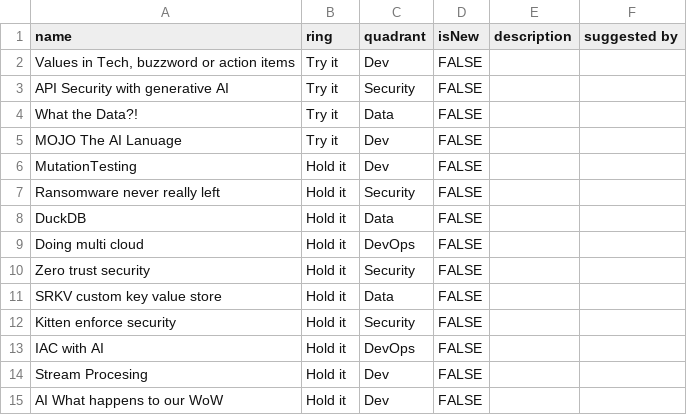
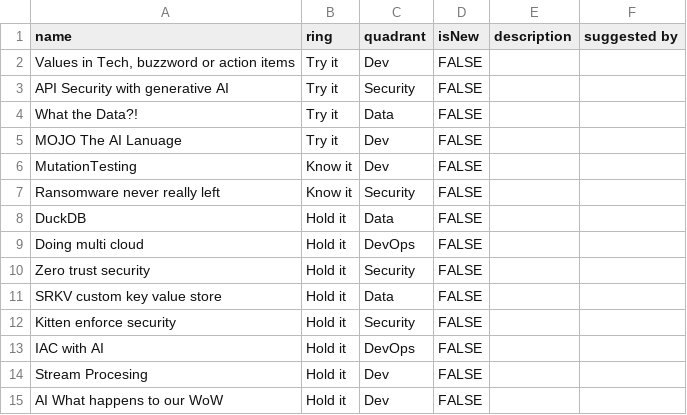
Before and after one commit to DataWorkz-NL/tech-radar, a CSV file: static/data/radar.csv, drawn as a sheet.

Commit message:
Update radar.csv

```diff
--- a/static/data/radar.csv
+++ b/static/data/radar.csv
@@ -5,4 +5,4 @@ What the Data?!;Try it;Data;FALSE; ;
 MOJO The AI Lanuage;Try it;Dev;FALSE; ;
-MutationTesting;Hold it;Dev; FALSE; ;
-Ransomware never really left;Hold it;Security;FALSE; ;
+MutationTesting;Know it;Dev; FALSE; ;
+Ransomware never really left;Know it;Security;FALSE; ;
 DuckDB;Hold it;Data;FALSE; ;
```
